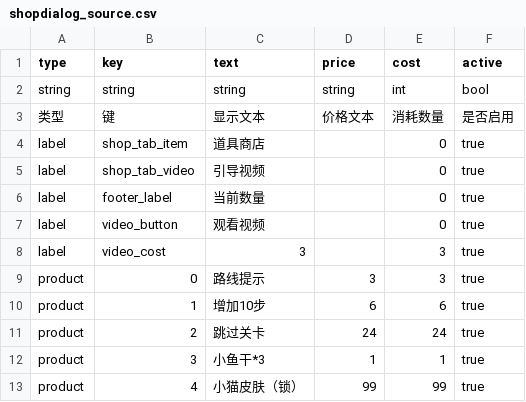
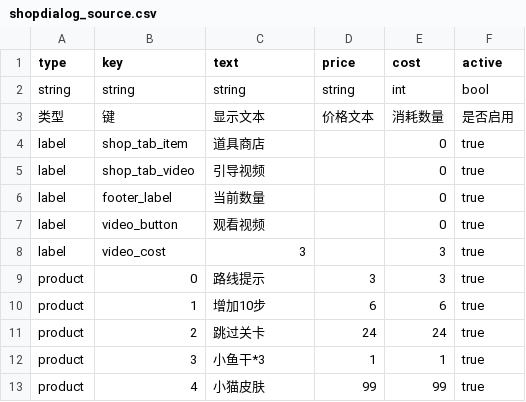
Before and after one commit to Lleoli/Puzzle, a CSV file: Assets/Resources/DataTable/shopdialog_source.csv, drawn as a sheet.

```diff
--- a/Assets/Resources/DataTable/shopdialog_source.csv
+++ b/Assets/Resources/DataTable/shopdialog_source.csv
@@ -12,2 +12,2 @@ product,2,跳过关卡,24,24,true
 product,3,小鱼干*3,1,1,true
-product,4,小猫皮肤（锁）,99,99,true
+product,4,小猫皮肤,99,99,true
```
Also changed, not shown: 18 other files.
